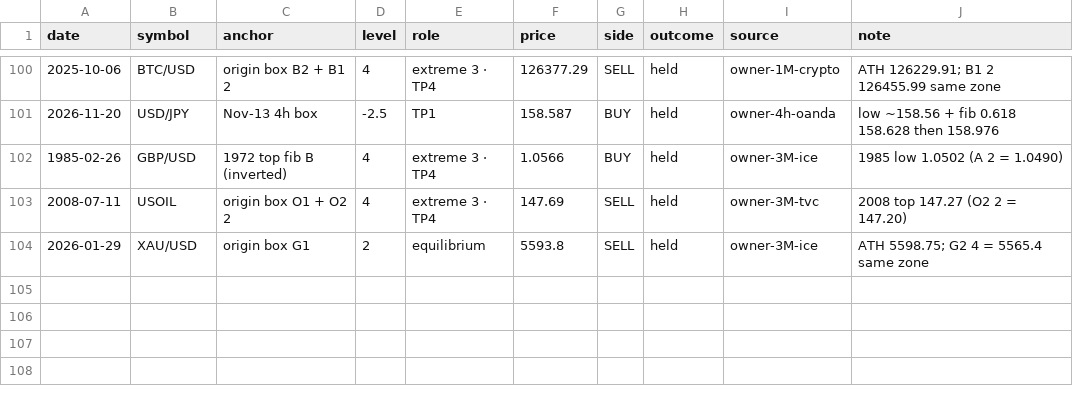
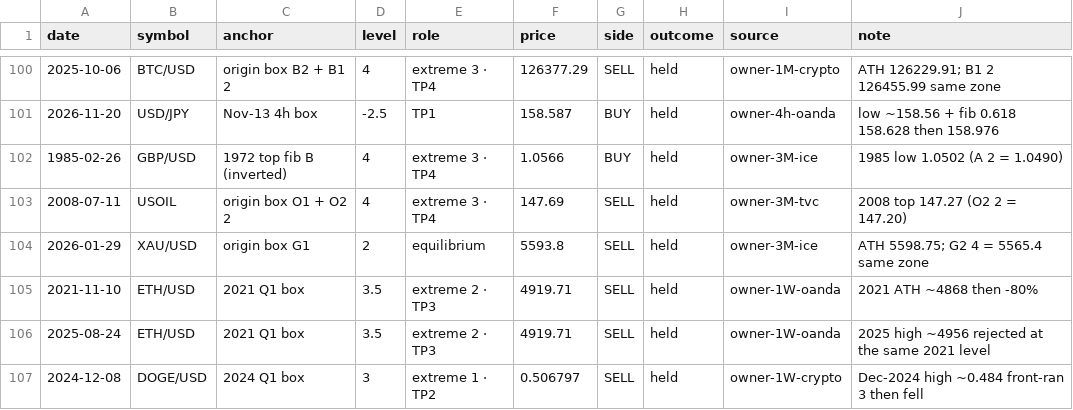
Before and after one commit to wildchance/wildchance-system, a CSV file: data/cases.csv, drawn as a sheet; only a part is shown, gaps mark what is left out.

```diff
--- a/data/cases.csv
+++ b/data/cases.csv
@@ -104 +104,4 @@ date,symbol,anchor,level,role,price,side,outcome,source,note
 2026-01-29,XAU/USD,origin box G1,2,equilibrium,5593.8,SELL,held,owner-3M-ice,ATH 5598.75; G2 4 = 5565.4 same zone
+2021-11-10,ETH/USD,2021 Q1 box,3.5,extreme 2 · TP3,4919.71,SELL,held,owner-1W-oanda,2021 ATH ~4868 then -80%
+2025-08-24,ETH/USD,2021 Q1 box,3.5,extreme 2 · TP3,4919.71,SELL,held,owner-1W-oanda,2025 high ~4956 rejected at the same 2021 level
+2024-12-08,DOGE/USD,2024 Q1 box,3,extreme 1 · TP2,0.506797,SELL,held,owner-1W-crypto,Dec-2024 high ~0.484 front-ran 3 then fell
```
Also changed, not shown: data/key_levels.csv, data/yearly_boxes.csv, 3 other files.
